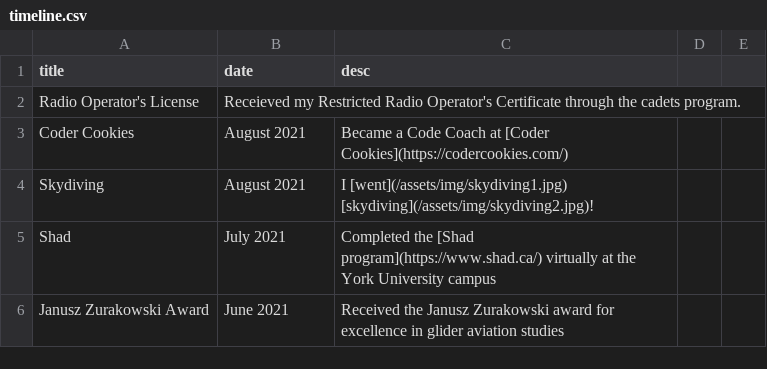
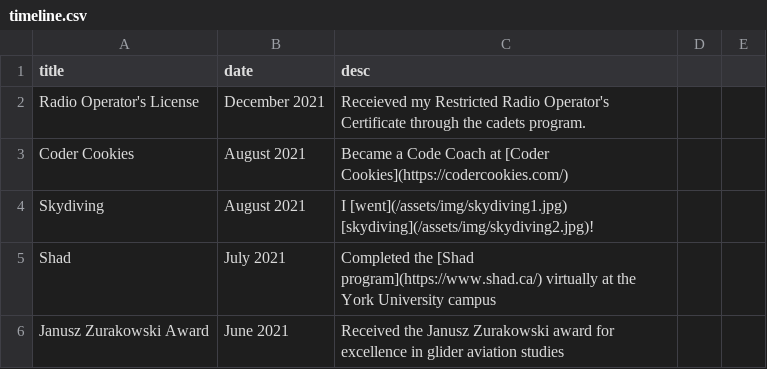
Before and after one commit to paramt/paramt.github.io, a CSV file: _data/timeline.csv, drawn as a sheet; only a part is shown.

Commit message:
Add date for ROC in timeline

```diff
--- a/_data/timeline.csv
+++ b/_data/timeline.csv
@@ -1,3 +1,3 @@
 title,date,desc
-Radio Operator's License,Receieved my Restricted Radio Operator's Certificate through the cadets program.
+Radio Operator's License,December 2021,Receieved my Restricted Radio Operator's Certificate through the cadets program.
 Coder Cookies,August 2021,Became a Code Coach at [Coder Cookies](https://codercookies.com/)
```
